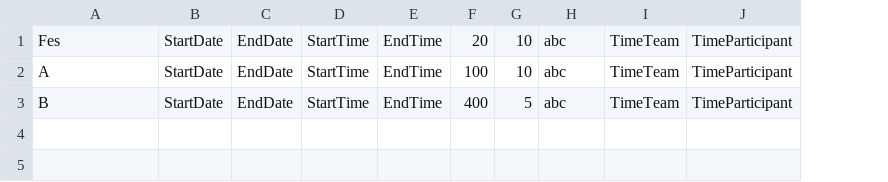
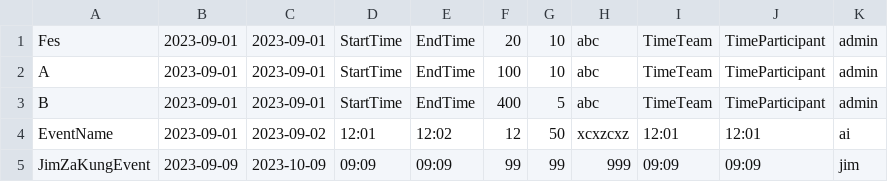
Before and after one commit to UADG/Java-Project, a CSV file: data/event-list.csv, drawn as a sheet; removed rows and columns are numbered as before the commit, all else as after; the diff names each change by its address in the sheet, - before the commit and + after, or states it on an @@ line.

Commit message:
Can write event csv file

```diff
--- a/data/event-list.csv
+++ b/data/event-list.csv
-column B, rows 1-3: all StartDate
-column C, rows 1-3: all EndDate
+column B, rows 1-3: all 2023-09-01
+column C, rows 1-3: all 2023-09-01
+column K, rows 1-3: all admin
+row 4: EventName | 2023-09-01 | 2023-09-02 | 12:01 | 12:02 | 12 | 50 | xcxzcxz | 12:01 | 12:01 | ai
+row 5: JimZaKungEvent | 2023-09-09 | 2023-10-09 | 09:09 | 09:09 | 99 | 99 | 999 | 09:09 | 09:09 | jim
```
Also changed, not shown: 10 other files.
